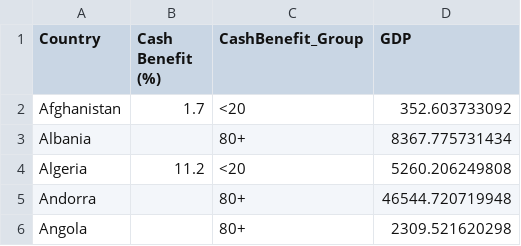
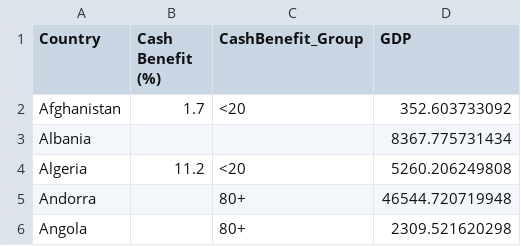
Before and after one commit to cyscyscyscyscyscys/STA313-Project, a CSV file: cash_benefit_bubbles.csv, drawn as a sheet; only a part is shown.

Commit message:
Remove cash benefit percentage for Albania
Removed cash benefit percentage for Albania.

```diff
--- a/cash_benefit_bubbles.csv
+++ b/cash_benefit_bubbles.csv
@@ -2,3 +2,3 @@ Country,Cash Benefit (%),CashBenefit_Group,GDP
 Afghanistan,1.7,<20,352.603733092
-Albania,,80+,8367.775731434
+Albania,,,8367.775731434
 Algeria,11.2,<20,5260.206249808
```
